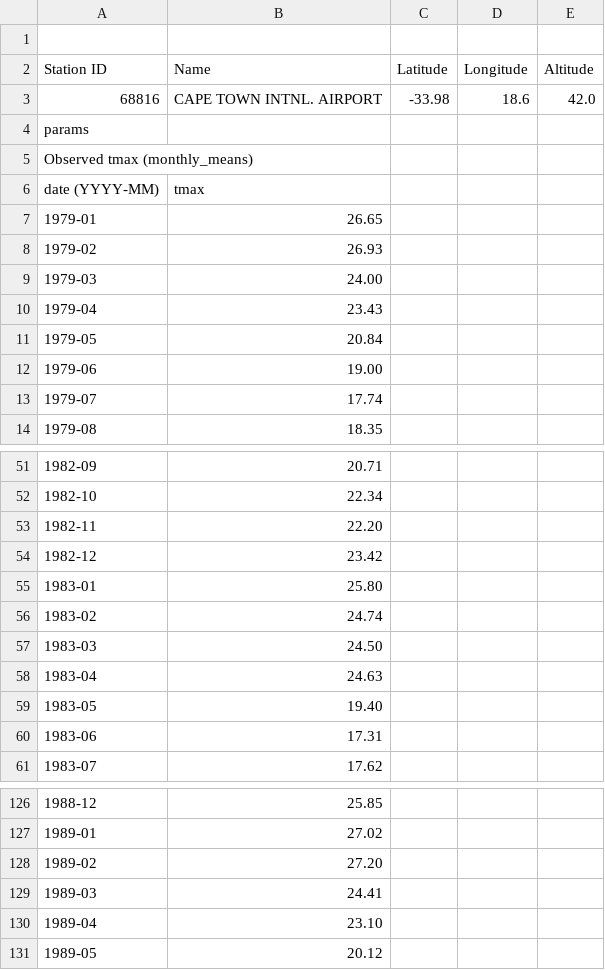
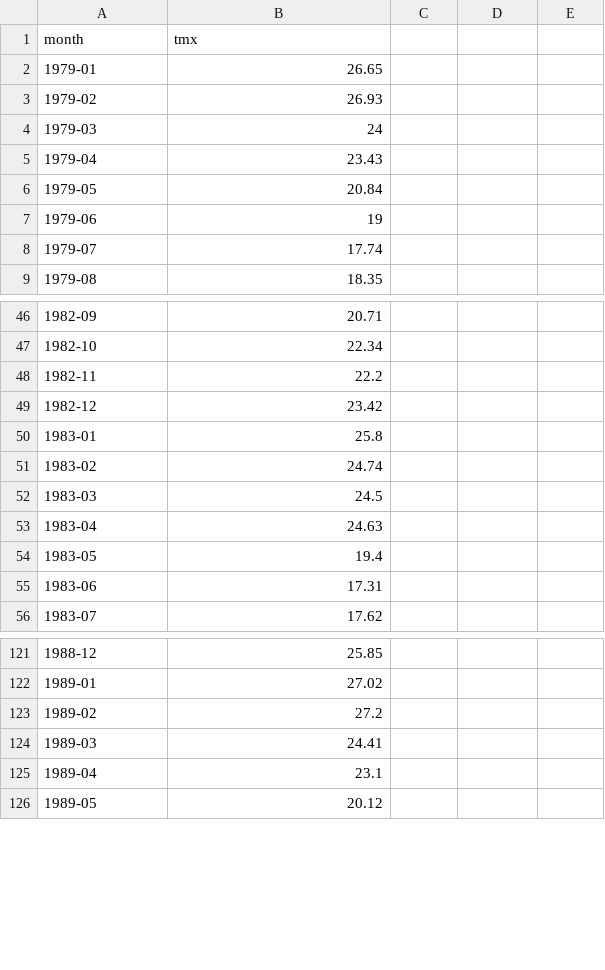
Before and after one commit to Castlezxc/model, a CSV file: CAPE_TOWN_INTNL. AIRPORT.means.tmx.csv (was CAPE_TOWN_INTNL. AIRPORT.tmax.observed.monthly_means.csv), drawn as a sheet; only a part is shown, gaps mark what is left out; the diff covers the shown part only.

```diff
--- a/CAPE_TOWN_INTNL. AIRPORT.tmax.observed.monthly_means.csv
+++ b/CAPE_TOWN_INTNL. AIRPORT.means.tmx.csv
@@ -1,13 +1,8 @@
-
-Station ID, Name, Latitude, Longitude, Altitude
-68816, CAPE TOWN INTNL. AIRPORT, -33.98, 18.6, 42.0
-params,
-Observed tmax (monthly_means)
-date (YYYY-MM), tmax
+month,tmx
 1979-01,26.65
 1979-02,26.93
-1979-03,24.00
+1979-03,24
 1979-04,23.43
 1979-05,20.84
-1979-06,19.00
+1979-06,19
 1979-07,17.74
@@ -52,9 +47,9 @@ date (YYYY-MM), tmax
 1982-10,22.34
-1982-11,22.20
+1982-11,22.2
 1982-12,23.42
-1983-01,25.80
+1983-01,25.8
 1983-02,24.74
-1983-03,24.50
+1983-03,24.5
 1983-04,24.63
-1983-05,19.40
+1983-05,19.4
 1983-06,17.31
@@ -127,5 +122,5 @@ date (YYYY-MM), tmax
 1989-01,27.02
-1989-02,27.20
+1989-02,27.2
 1989-03,24.41
-1989-04,23.10
+1989-04,23.1
 1989-05,20.12
```
Also changed, not shown: 23 edited cells elsewhere in this file, CAPE_COLUMBINE.means.tmn.csv, CAPE_COLUMBINE.means.tmx.csv, 35 other files.
